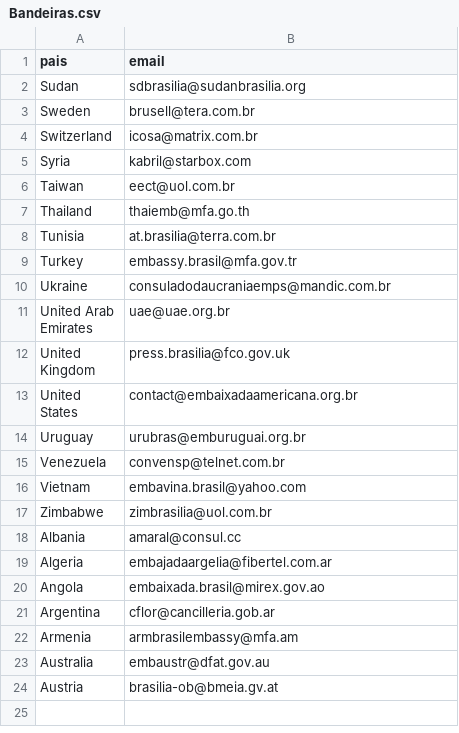
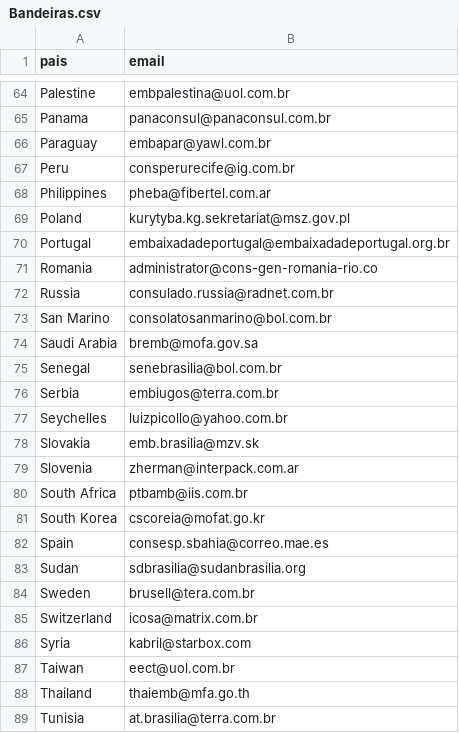
Before and after one commit to LFronza/Deposito_de_CSV, a CSV file: Bandeiras.csv, drawn as a sheet; only a part is shown, gaps mark what is left out; the shorter side is filled out with more unchanged rows; the diff covers the shown part only; the diff names each change by its address in the sheet, - before the commit and + after, or states it on an @@ line.

Commit message:
att

```diff
--- a/Bandeiras.csv
+++ b/Bandeiras.csv
+row 64: Palestine | embpalestina@uol.com.br
+row 65: Panama | panaconsul@panaconsul.com.br
+row 66: Paraguay | embapar@yawl.com.br
+row 67: Peru | consperurecife@ig.com.br
+row 68: Philippines | pheba@fibertel.com.ar
+row 69: Poland | kurytyba.kg.sekretariat@msz.gov.pl
+row 70: Portugal | embaixadadeportugal@embaixadadeportugal.org.br
+row 71: Romania | administrator@cons-gen-romania-rio.co
+row 72: Russia | consulado.russia@radnet.com.br
+row 73: San Marino | consolatosanmarino@bol.com.br
+row 74: Saudi Arabia | bremb@mofa.gov.sa
+row 75: Senegal | senebrasilia@bol.com.br
+row 76: Serbia | embiugos@terra.com.br
+row 77: Seychelles | luizpicollo@yahoo.com.br
+row 78: Slovakia | emb.brasilia@mzv.sk
+row 79: Slovenia | zherman@interpack.com.ar
+row 80: South Africa | ptbamb@iis.com.br
+row 81: South Korea | cscoreia@mofat.go.kr
+row 82: Spain | consesp.sbahia@correo.mae.es
```
Also changed, not shown: 62 added rows elsewhere in this file.
